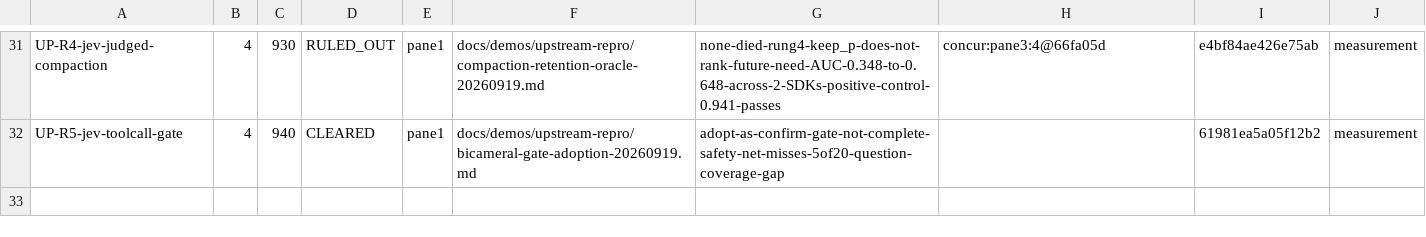
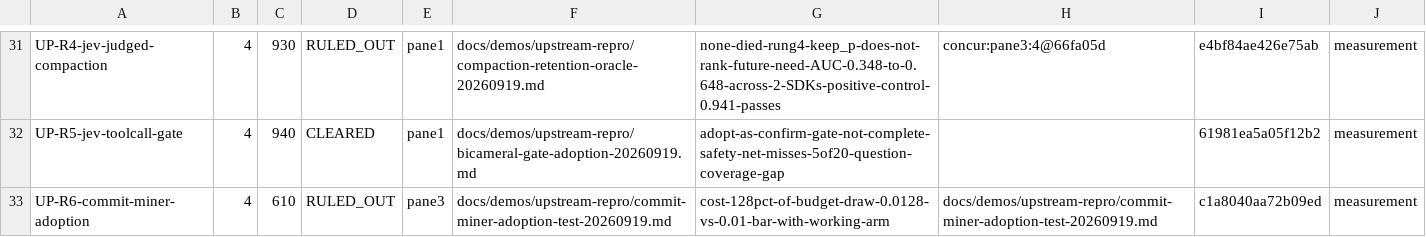
Before and after one commit to JYeswak/jev_playground, a TSV file: docs/demos/STATUS.tsv, drawn as a sheet; only a part is shown, gaps mark what is left out.

Commit message:
[live] feat(adoption): commit-miner arm repaired, bar missed on cost

```diff
--- a/docs/demos/STATUS.tsv
+++ b/docs/demos/STATUS.tsv
@@ -32 +32,2 @@ UP-R4-jev-judged-compaction	4	930	RULED_OUT	pane1	docs/demos/upstream-repro/comp
 UP-R5-jev-toolcall-gate	4	940	CLEARED	pane1	docs/demos/upstream-repro/bicameral-gate-adoption-20260919.md	adopt-as-confirm-gate-not-complete-safety-net-misses-5of20-question-coverage-gap		61981ea5a05f12b2	measurement
+UP-R6-commit-miner-adoption	4	610	RULED_OUT	pane3	docs/demos/upstream-repro/commit-miner-adoption-test-20260919.md	cost-128pct-of-budget-draw-0.0128-vs-0.01-bar-with-working-arm	docs/demos/upstream-repro/commit-miner-adoption-test-20260919.md	c1a8040aa72b09ed	measurement
```
Also changed, not shown: docs/demos/ORACLE-MANIFEST.tsv, 1 other file.
